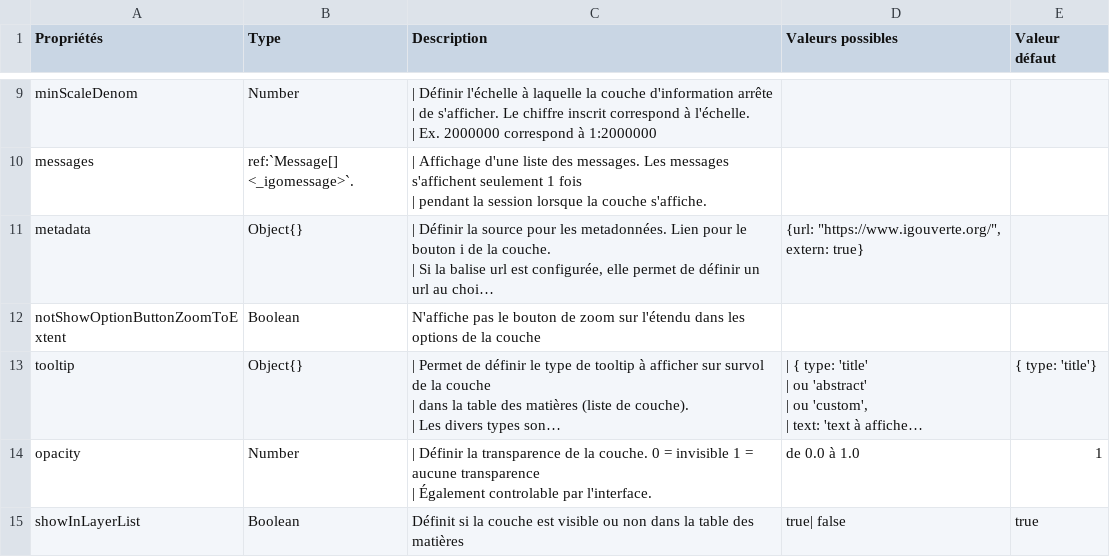
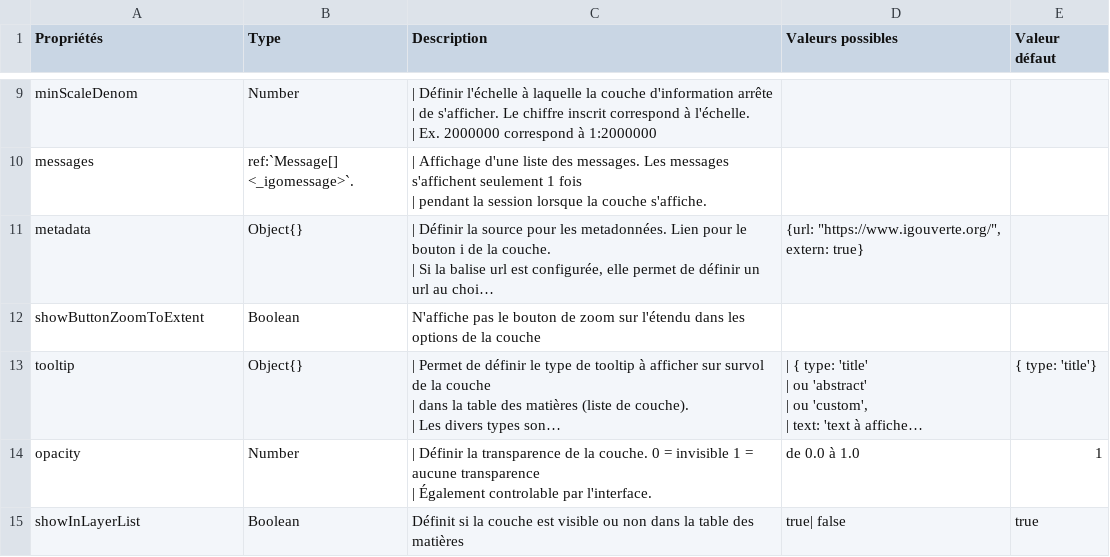
Before and after one commit to infra-geo-ouverte/igo2, a CSV file: docs/_tables/fr/properties/layer.csv, drawn as a sheet; only a part is shown, gaps mark what is left out; long unchanged cells end in …; the diff names each change by its address in the sheet, - before the commit and + after, or states it on an @@ line.

Commit message:
change param name

```diff
--- a/docs/_tables/fr/properties/layer.csv
+++ b/docs/_tables/fr/properties/layer.csv
-A12 (Propriétés): notShowOptionButtonZoomToExtent
+A12 (Propriétés): showButtonZoomToExtent
```
